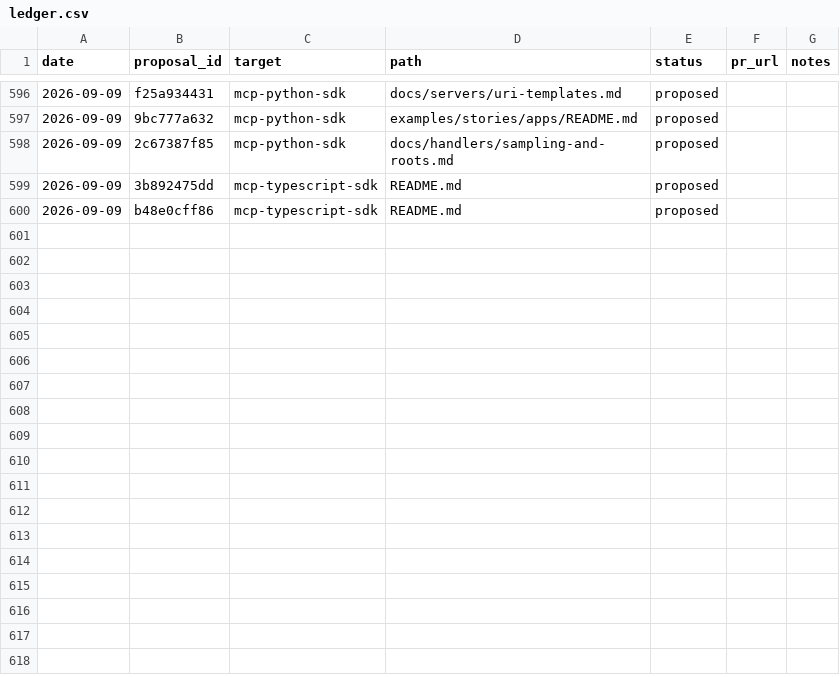
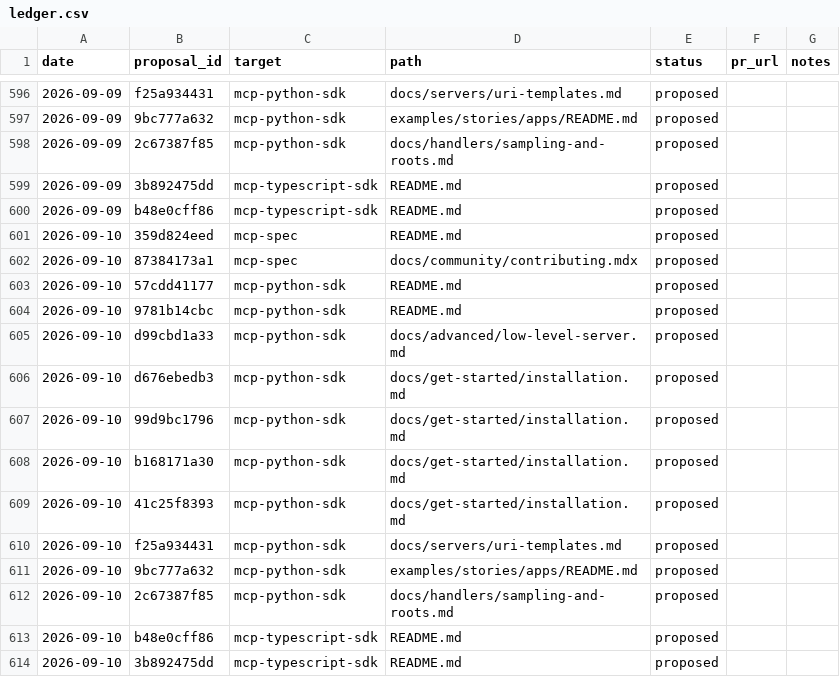
Before and after one commit to grzetich/doc-qual-eval, a CSV file: reports/ledger.csv, drawn as a sheet; only a part is shown, gaps mark what is left out; the diff names each change by its address in the sheet, - before the commit and + after, or states it on an @@ line.

```diff
--- a/reports/ledger.csv
+++ b/reports/ledger.csv
+row 601: 2026-09-10 | 359d824eed | mcp-spec | README.md | proposed
+row 602: 2026-09-10 | 87384173a1 | mcp-spec | docs/community/contributing.mdx | proposed
+row 603: 2026-09-10 | 57cdd41177 | mcp-python-sdk | README.md | proposed
+row 604: 2026-09-10 | 9781b14cbc | mcp-python-sdk | README.md | proposed
+row 605: 2026-09-10 | d99cbd1a33 | mcp-python-sdk | docs/advanced/low-level-server.md | proposed
+row 606: 2026-09-10 | d676ebedb3 | mcp-python-sdk | docs/get-started/installation.md | proposed
+row 607: 2026-09-10 | 99d9bc1796 | mcp-python-sdk | docs/get-started/installation.md | proposed
+row 608: 2026-09-10 | b168171a30 | mcp-python-sdk | docs/get-started/installation.md | proposed
+row 609: 2026-09-10 | 41c25f8393 | mcp-python-sdk | docs/get-started/installation.md | proposed
+row 610: 2026-09-10 | f25a934431 | mcp-python-sdk | docs/servers/uri-templates.md | proposed
+row 611: 2026-09-10 | 9bc777a632 | mcp-python-sdk | examples/stories/apps/README.md | proposed
+row 612: 2026-09-10 | 2c67387f85 | mcp-python-sdk | docs/handlers/sampling-and-roots.md | proposed
+row 613: 2026-09-10 | b48e0cff86 | mcp-typescript-sdk | README.md | proposed
+row 614: 2026-09-10 | 3b892475dd | mcp-typescript-sdk | README.md | proposed
```
Also changed, not shown: 16 other files.
